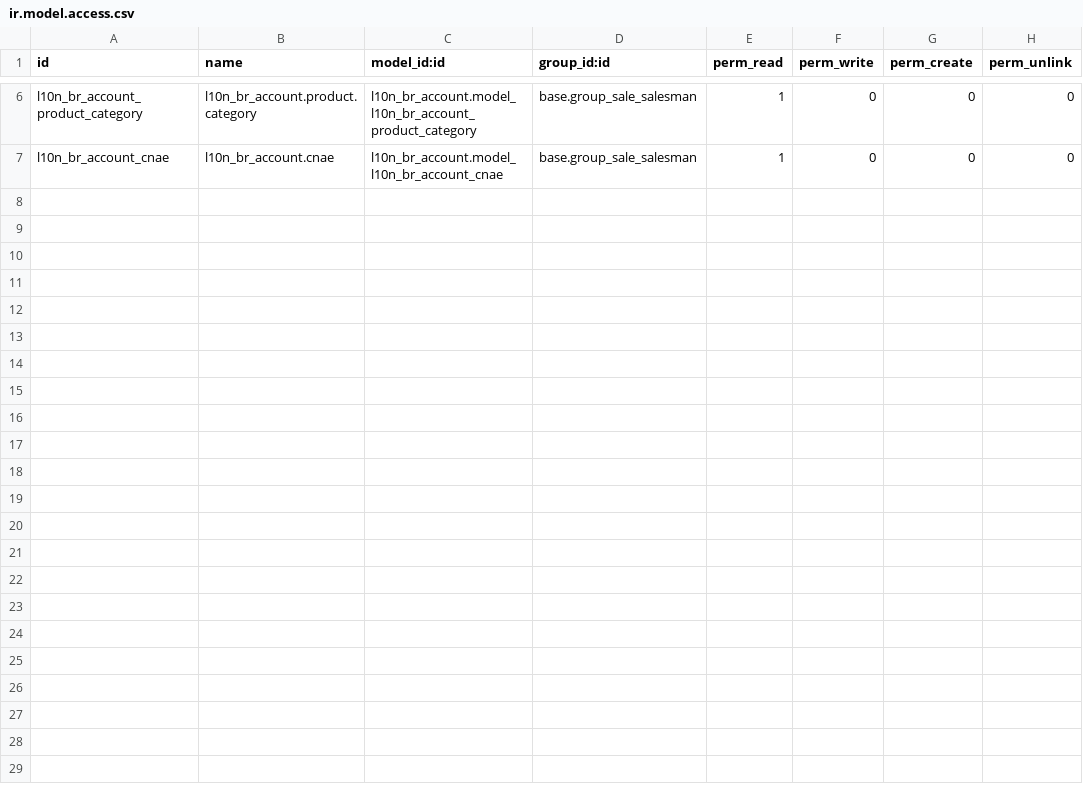
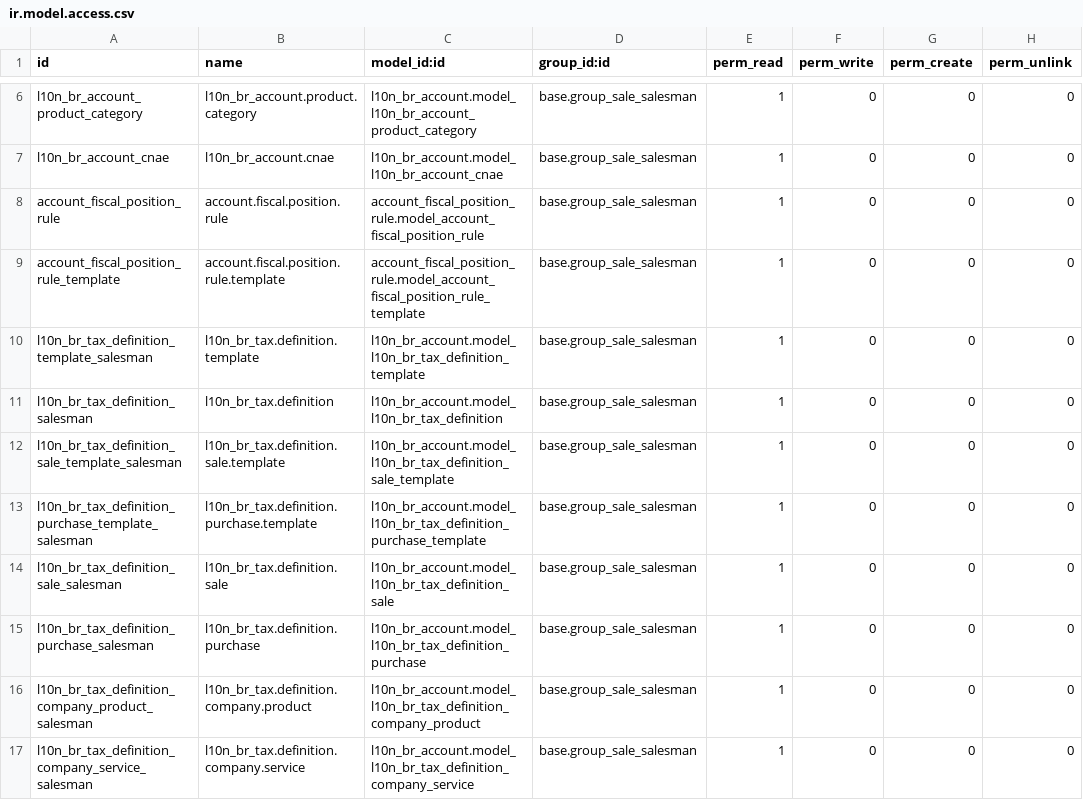
Before and after one commit to akretion/l10n_brazil, a CSV file: l10n_br_sale/security/ir.model.access.csv, drawn as a sheet; only a part is shown, gaps mark what is left out.

Commit message:
l10n_br_sale: incluido segurança de acesso para os novos objetos

```diff
--- a/l10n_br_sale/security/ir.model.access.csv
+++ b/l10n_br_sale/security/ir.model.access.csv
@@ -7 +7,11 @@
 "l10n_br_account_cnae","l10n_br_account.cnae","l10n_br_account.model_l10n_br_account_cnae","base.group_sale_salesman",1,0,0,0
+"account_fiscal_position_rule","account.fiscal.position.rule","account_fiscal_position_rule.model_account_fiscal_position_rule","base.group_sale_salesman",1,0,0,0
+"account_fiscal_position_rule_template","account.fiscal.position.rule.template","account_fiscal_position_rule.model_account_fiscal_position_rule_template","base.group_sale_salesman",1,0,0,0
+"l10n_br_tax_definition_template_salesman","l10n_br_tax.definition.template","l10n_br_account.model_l10n_br_tax_definition_template","base.group_sale_salesman",1,0,0,0
+"l10n_br_tax_definition_salesman","l10n_br_tax.definition","l10n_br_account.model_l10n_br_tax_definition","base.group_sale_salesman",1,0,0,0
+"l10n_br_tax_definition_sale_template_salesman","l10n_br_tax.definition.sale.template","l10n_br_account.model_l10n_br_tax_definition_sale_template","base.group_sale_salesman",1,0,0,0
+"l10n_br_tax_definition_purchase_template_salesman","l10n_br_tax.definition.purchase.template","l10n_br_account.model_l10n_br_tax_definition_purchase_template","base.group_sale_salesman",1,0,0,0
+"l10n_br_tax_definition_sale_salesman","l10n_br_tax.definition.sale","l10n_br_account.model_l10n_br_tax_definition_sale","base.group_sale_salesman",1,0,0,0
+"l10n_br_tax_definition_purchase_salesman","l10n_br_tax.definition.purchase","l10n_br_account.model_l10n_br_tax_definition_purchase","base.group_sale_salesman",1,0,0,0
+"l10n_br_tax_definition_company_product_salesman","l10n_br_tax.definition.company.product","l10n_br_account.model_l10n_br_tax_definition_company_product","base.group_sale_salesman",1,0,0,0
+"l10n_br_tax_definition_company_service_salesman","l10n_br_tax.definition.company.service","l10n_br_account.model_l10n_br_tax_definition_company_service","base.group_sale_salesman",1,0,0,0
```
